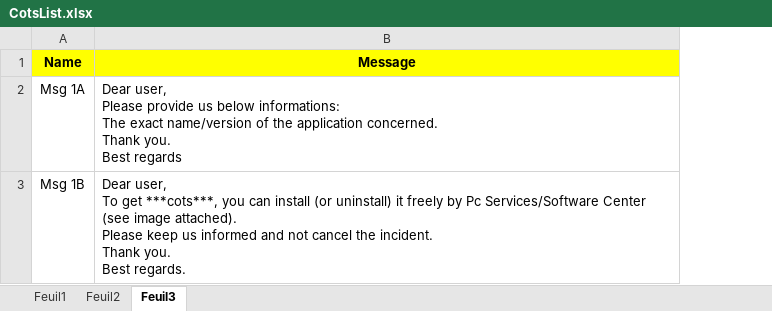
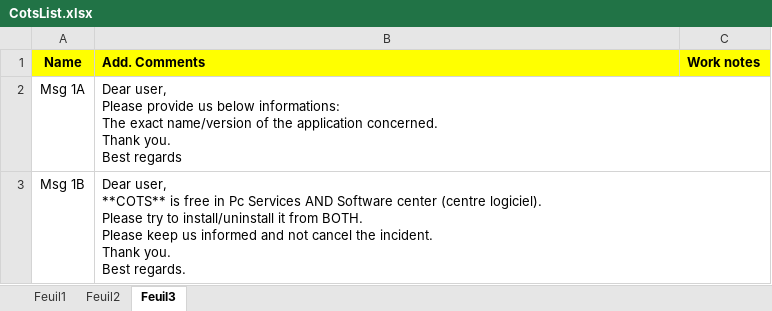
Before and after one commit to serghinerached/DsiCenter_Excel, an Excel workbook: data/CotsList.xlsx, sheet Feuil3, drawn as a sheet; only a part is shown; values as stored, in another font and other column widths than the file's, no borders; ↵ is a line break in a cell; the diff covers the shown part only; the diff names each change by its address in the sheet, - before the commit and + after, or states it on an @@ line.

```diff
--- a/data/CotsList.xlsx (sheet Feuil3)
+++ b/data/CotsList.xlsx (sheet Feuil3)
+column C (Work notes), empty
-B1: Message
+B1: Add. Comments
-B1 alignment: center
+B1 alignment: left
-B3 (Add. Comments): Dear user, ↵ To get ***cots***, you can install (or uninstall) it freely by Pc Services/Software Center (see image attached). ↵ Please keep…
+B3 (Add. Comments): Dear user, ↵ **COTS** is free in Pc Services AND Software center (centre logiciel). ↵ Please try to install/uninstall it from BOTH. ↵ Please keep…
```
Also changed, not shown: 1 added row and 1 edited cell elsewhere in this sheet, 8 other files.
